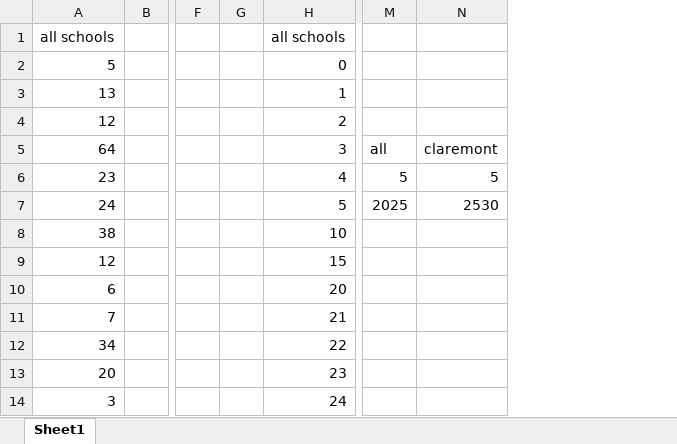
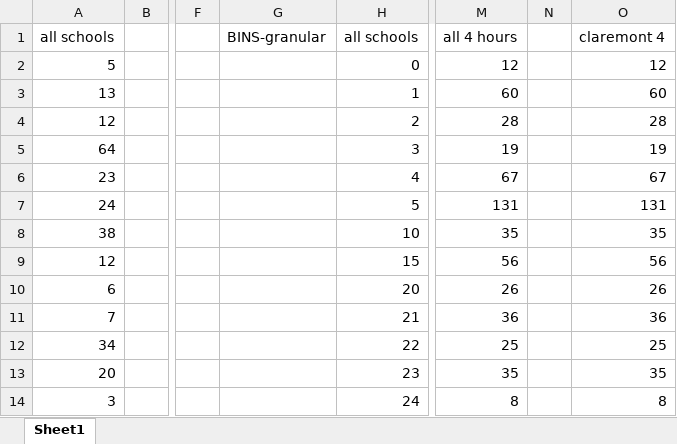
Before and after one commit to gwprice115/YikYakTerminal, an Excel workbook: votes/histogram_data.xlsx, sheet Sheet1, drawn as a sheet; only a part is shown, gaps mark what is left out; values as stored, in another font and other column widths than the file's, no borders; removed rows and columns are numbered as before the commit, all else as after; the diff names each change by its address in the sheet, - before the commit and + after, or states it on an @@ line.

Commit message:
adding four hour histograms

```diff
--- a/votes/histogram_data.xlsx (sheet Sheet1)
+++ b/votes/histogram_data.xlsx (sheet Sheet1)
-column G, empty
+column G, row 1: BINS-granular
-column M, rows 5-7: all | 5 | 2025
-column N, rows 5-7: claremont | 5 | 2530
+column M, rows 1-14: all 4 hours | 12 | 60 | 28 | 19 | 67 | 131 | 35 | 56 | 26 | 36 | 25 | 35 | 8
+column N, empty
+column O, rows 1-14: claremont 4 | 12 | 60 | 28 | 19 | 67 | 131 | 35 | 56 | 26 | 36 | 25 | 35 | 8
```
Also changed, not shown: 6 other files.
